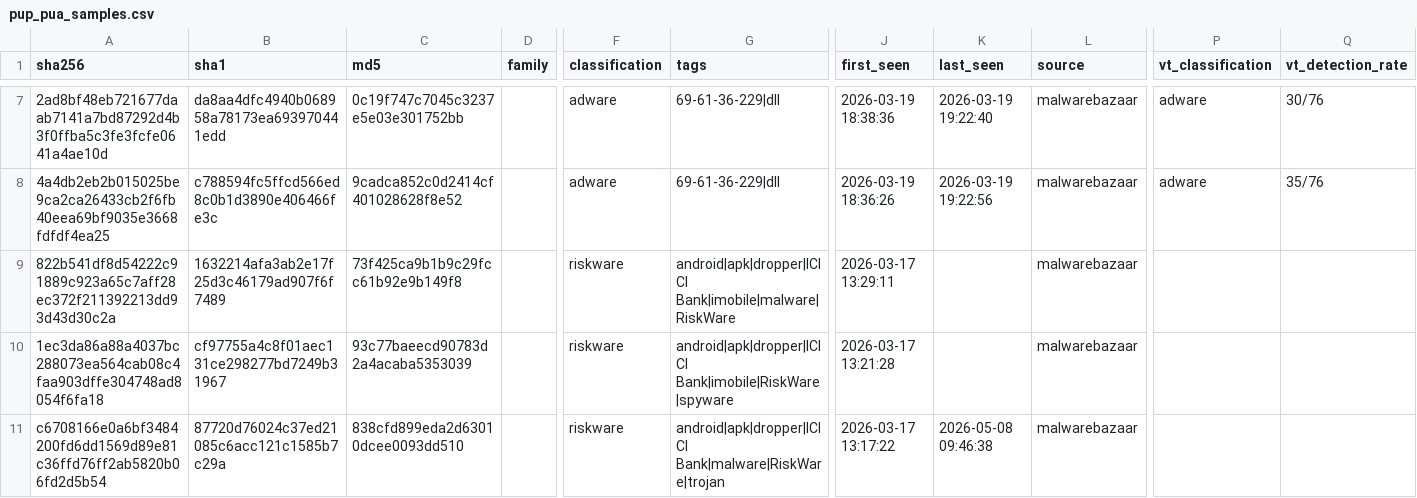
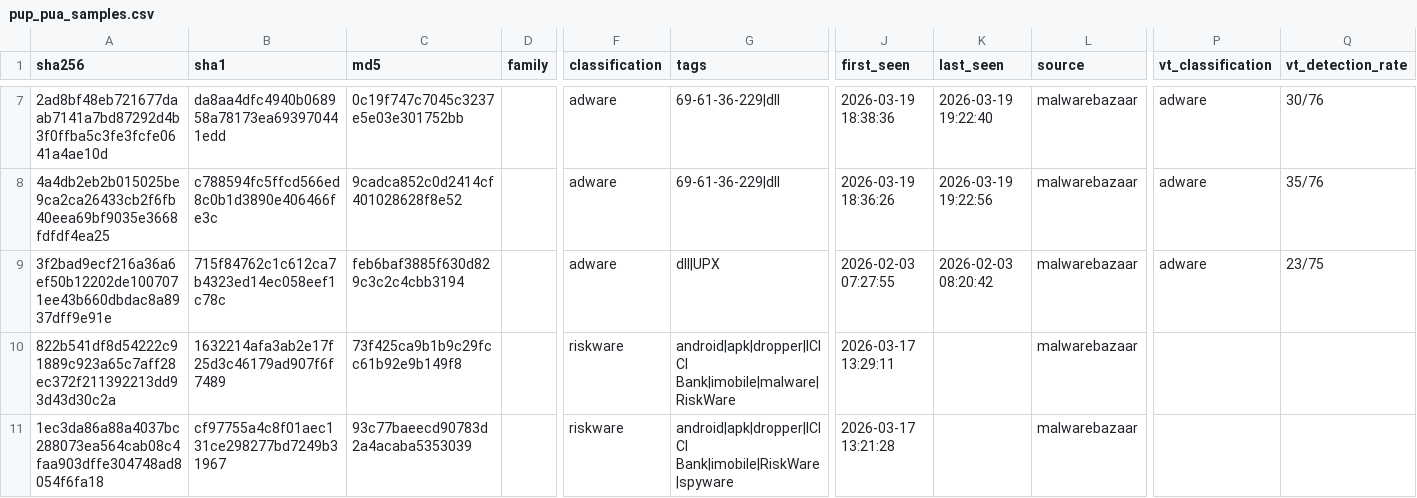
Before and after one commit to elchacal801/threat-intel-reference, a CSV file: data/normalized/pup_pua_samples.csv, drawn as a sheet; only a part is shown, gaps mark what is left out; the shorter side is filled out with more unchanged rows; rows hold the shown columns only; the diff names each change by its address in the sheet, - before the commit and + after, or states it on an @@ line.

```diff
--- a/data/normalized/pup_pua_samples.csv
+++ b/data/normalized/pup_pua_samples.csv
+row 9: 3f2bad9ecf216a36a6ef50b12202de1007071ee43b660dbdac8a8937dff9e91e | 715f84762c1c612ca7b4323ed14ec058eef1c78c | feb6baf3885f630d829c3c2c4cbb3194 |  | adware | dll|UPX | 2026-02-03 07:27:55 | 2026-02-03 08:20:42 | malwarebazaar | adware | 23/75
```
Also changed, not shown: 7 other files.
